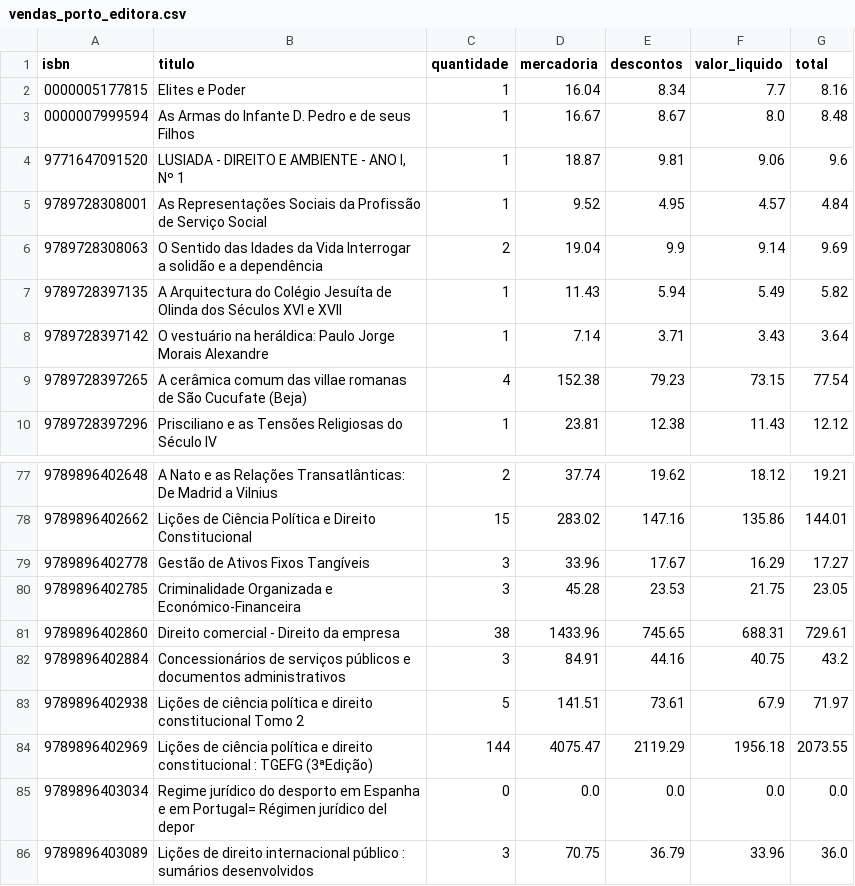
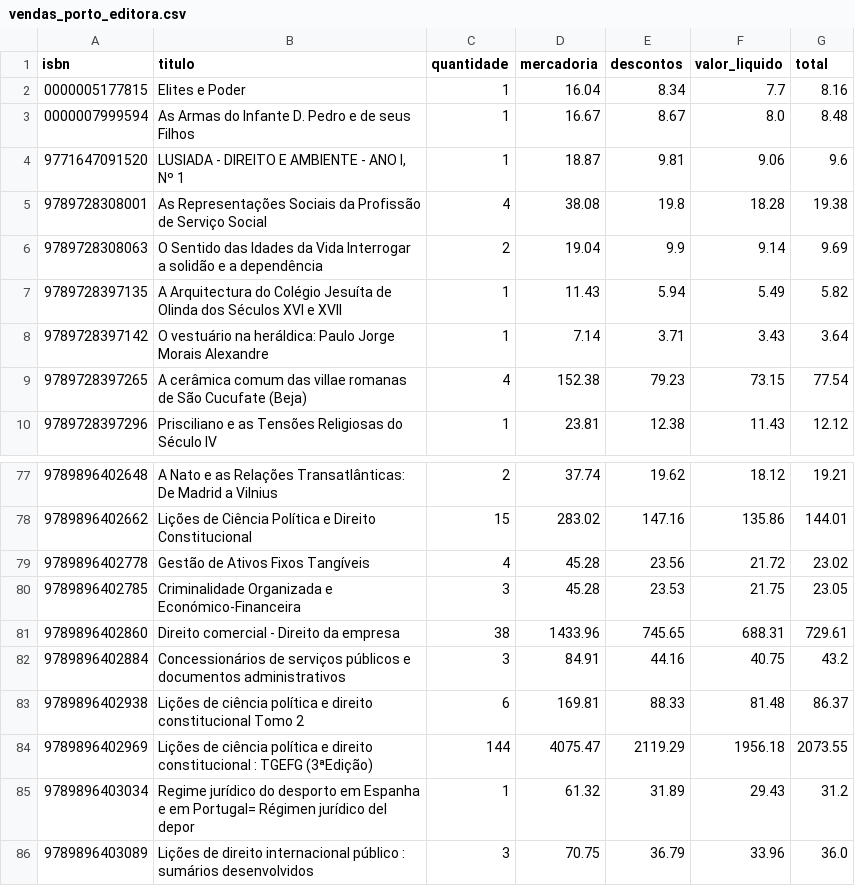
Before and after one commit to UniversidadeLusiada/ul-editora, a CSV file: vendas_porto_editora.csv, drawn as a sheet; only a part is shown, gaps mark what is left out.

```diff
--- a/vendas_porto_editora.csv
+++ b/vendas_porto_editora.csv
@@ -4,3 +4,3 @@ isbn,titulo,quantidade,mercadoria,descontos,valor_liquido,total
 9771647091520,"LUSIADA - DIREITO E AMBIENTE - ANO I, Nº 1",1,18.87,9.81,9.06,9.6
-9789728308001,As Representações Sociais da Profissão de Serviço Social,1,9.52,4.95,4.57,4.84
+9789728308001,As Representações Sociais da Profissão de Serviço Social,4,38.08,19.8,18.28,19.38
 9789728308063,O Sentido das Idades da Vida Interrogar a solidão e a dependência,2,19.04,9.9,9.14,9.69
@@ -78,3 +78,3 @@ isbn,titulo,quantidade,mercadoria,descontos,valor_liquido,total
 9789896402662,Lições de Ciência Política e Direito Constitucional,15,283.02,147.16,135.86,144.01
-9789896402778,Gestão de Ativos Fixos Tangíveis,3,33.96,17.67,16.29,17.27
+9789896402778,Gestão de Ativos Fixos Tangíveis,4,45.28,23.56,21.72,23.02
 9789896402785,Criminalidade Organizada e Económico-Financeira,3,45.28,23.53,21.75,23.05
@@ -82,5 +82,5 @@ isbn,titulo,quantidade,mercadoria,descontos,valor_liquido,total
 9789896402884,Concessionários de serviços públicos e documentos administrativos,3,84.91,44.16,40.75,43.2
-9789896402938,Lições de ciência política e direito constitucional Tomo 2,5,141.51,73.61,67.9,71.97
+9789896402938,Lições de ciência política e direito constitucional Tomo 2,6,169.81,88.33,81.48,86.37
 9789896402969,Lições de ciência política e direito constitucional : TGEFG (3ªEdição),144,4075.47,2119.29,1956.18,2073.55
-9789896403034,Regime jurídico do desporto em Espanha e em Portugal= Régimen jurídico del depor,0,0.0,0.0,0.0,0.0
+9789896403034,Regime jurídico do desporto em Espanha e em Portugal= Régimen jurídico del depor,1,61.32,31.89,29.43,31.2
 9789896403089,Lições de direito internacional público : sumários desenvolvidos,3,70.75,36.79,33.96,36.0
```
Also changed, not shown: pendentes.csv, 2 other files.
